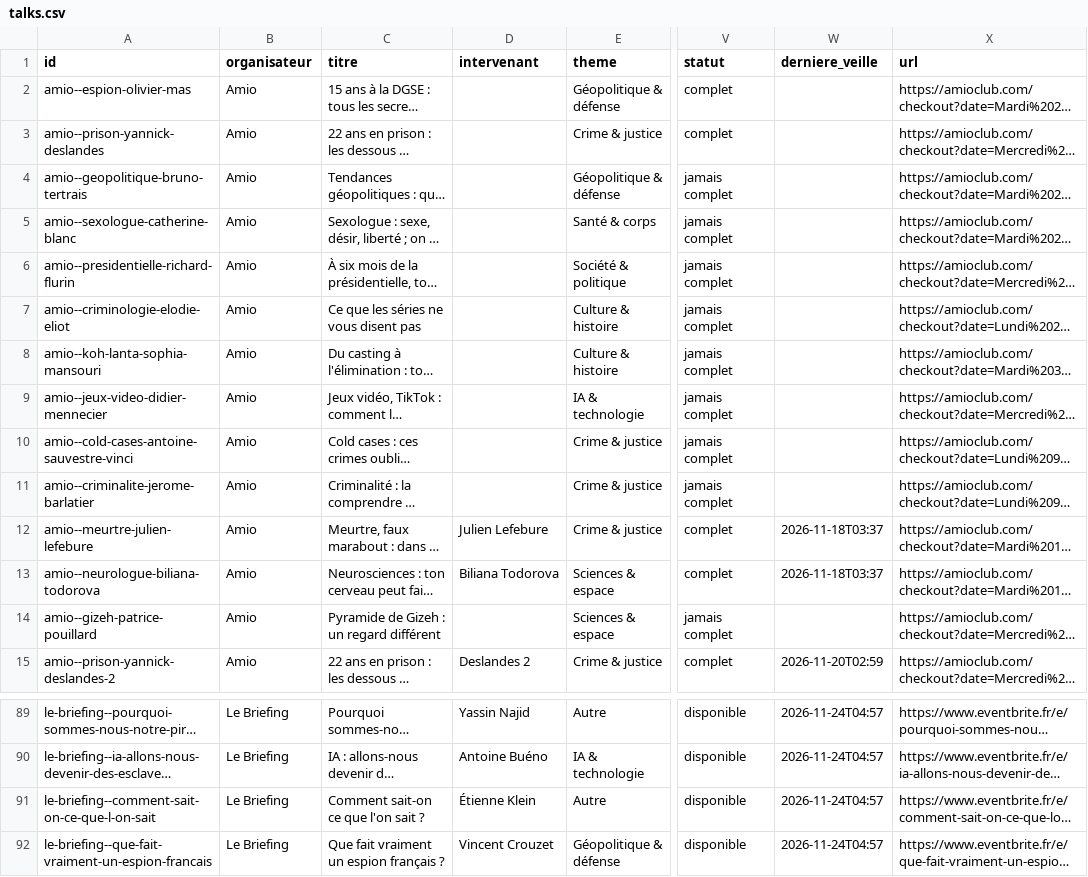
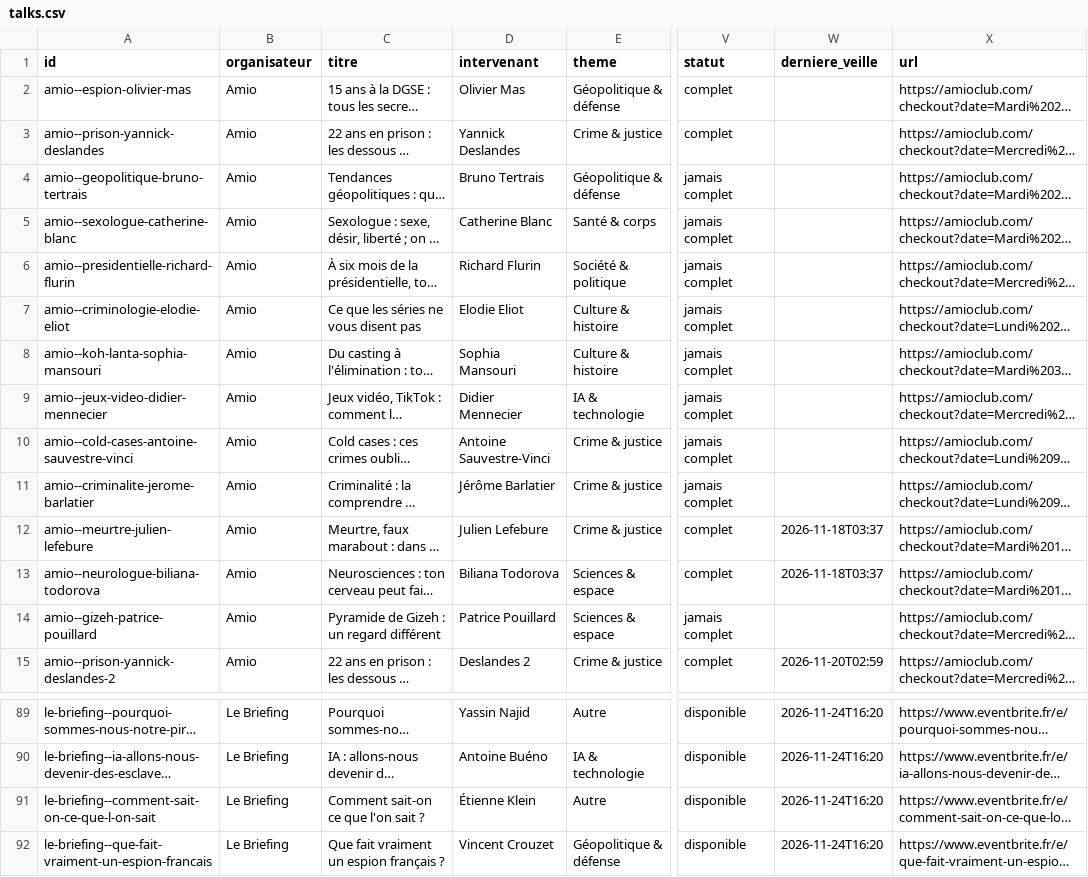
Before and after one commit to microeconomie/best-notif, a CSV file: data/talks.csv, drawn as a sheet; only a part is shown, gaps mark what is left out; long unchanged cells end in …; the diff covers the shown part only; the diff names each change by its address in the sheet, - before the commit and + after, or states it on an @@ line.

```diff
--- a/data/talks.csv
+++ b/data/talks.csv
-D2 (intervenant): (empty)
+D2 (intervenant): Olivier Mas
-D3 (intervenant): (empty)
+D3 (intervenant): Yannick Deslandes
-D4 (intervenant): (empty)
+D4 (intervenant): Bruno Tertrais
-D5 (intervenant): (empty)
+D5 (intervenant): Catherine Blanc
-D6 (intervenant): (empty)
+D6 (intervenant): Richard Flurin
-D7 (intervenant): (empty)
+D7 (intervenant): Elodie Eliot
-D8 (intervenant): (empty)
+D8 (intervenant): Sophia Mansouri
-D9 (intervenant): (empty)
+D9 (intervenant): Didier Mennecier
-D10 (intervenant): (empty)
+D10 (intervenant): Antoine Sauvestre-Vinci
-D11 (intervenant): (empty)
+D11 (intervenant): Jérôme Barlatier
-D14 (intervenant): (empty)
+D14 (intervenant): Patrice Pouillard
-W89:W92 (derniere_veille): 2026-11-24T04:57
+W89:W92 (derniere_veille): 2026-11-24T16:20
```
Also changed, not shown: 31 edited cells elsewhere in this file, 2 other files.
